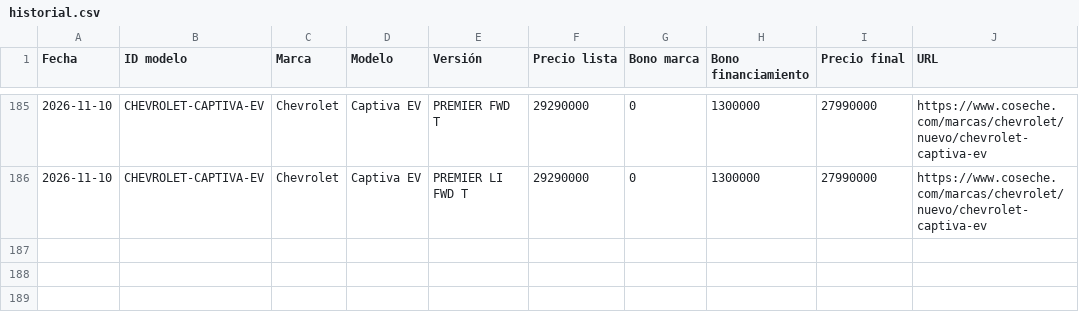
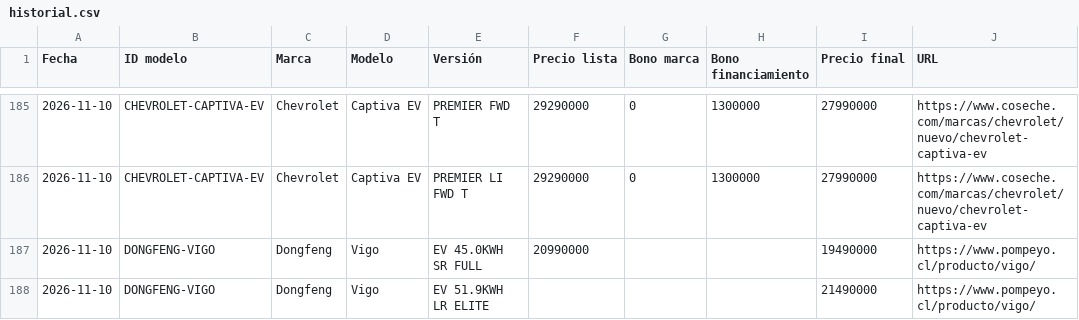
Before and after one commit to lucaskmcrf-source/precios-competencia, a CSV file: historial.csv, drawn as a sheet; only a part is shown, gaps mark what is left out; the diff names each change by its address in the sheet, - before the commit and + after, or states it on an @@ line.

```diff
--- a/historial.csv
+++ b/historial.csv
+row 187: 2026-11-10 | DONGFENG-VIGO | Dongfeng | Vigo | EV 45.0KWH SR FULL | 20990000 |  |  | 19490000 | https://www.pompeyo.cl/producto/vigo/
+row 188: 2026-11-10 | DONGFENG-VIGO | Dongfeng | Vigo | EV 51.9KWH LR ELITE |  |  |  | 21490000 | https://www.pompeyo.cl/producto/vigo/
```
